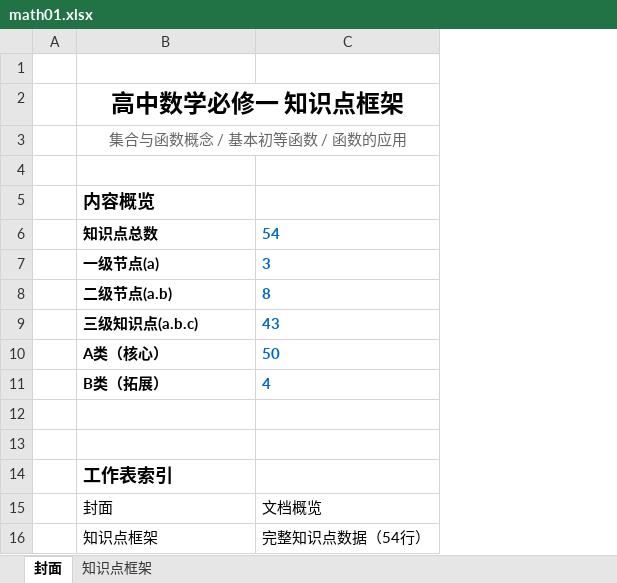
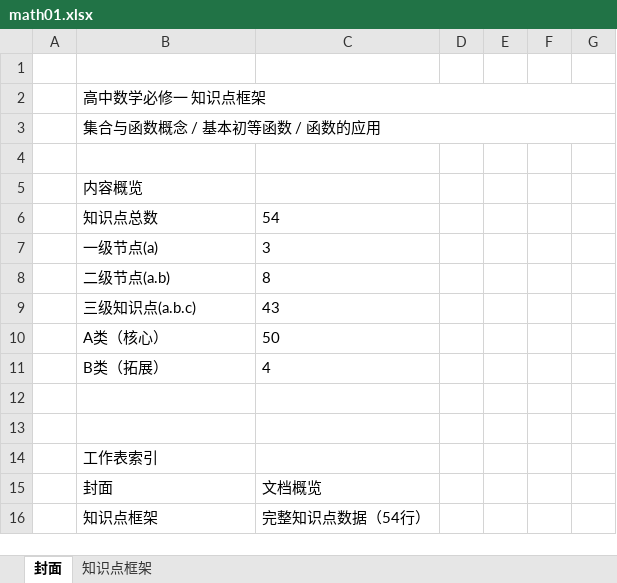
Before and after one commit to zhenggsh/math, an Excel workbook: iksm/math01.xlsx, sheet 封面, drawn as a sheet; only a part is shown; values as stored, in another font and other column widths than the file's, no borders; the diff covers the shown part only; the diff names each change by its address in the sheet, - before the commit and + after, or states it on an @@ line.

```diff
--- a/iksm/math01.xlsx (sheet 封面)
+++ b/iksm/math01.xlsx (sheet 封面)
+column D, empty
+column E, empty
+column F, empty
+column G, empty
-B2 bold: on
+B2 bold: off, text size: smaller
-B2:B3 alignment: center
+B2:B3 alignment: left
-B3 text colour: #666666
+B3 text colour: black
-B5 bold: on
+B5 bold: off, text size: smaller
-B6:C11 bold: on
+B6:C11 bold: off
-C6:C11 text colour: #0066CC
+C6:C11 text colour: black
-B14 bold: on
+B14 bold: off, text size: smaller
```
Also changed, not shown: 28 added rows elsewhere in this sheet, sheet 知识点框架, 32 other files.
